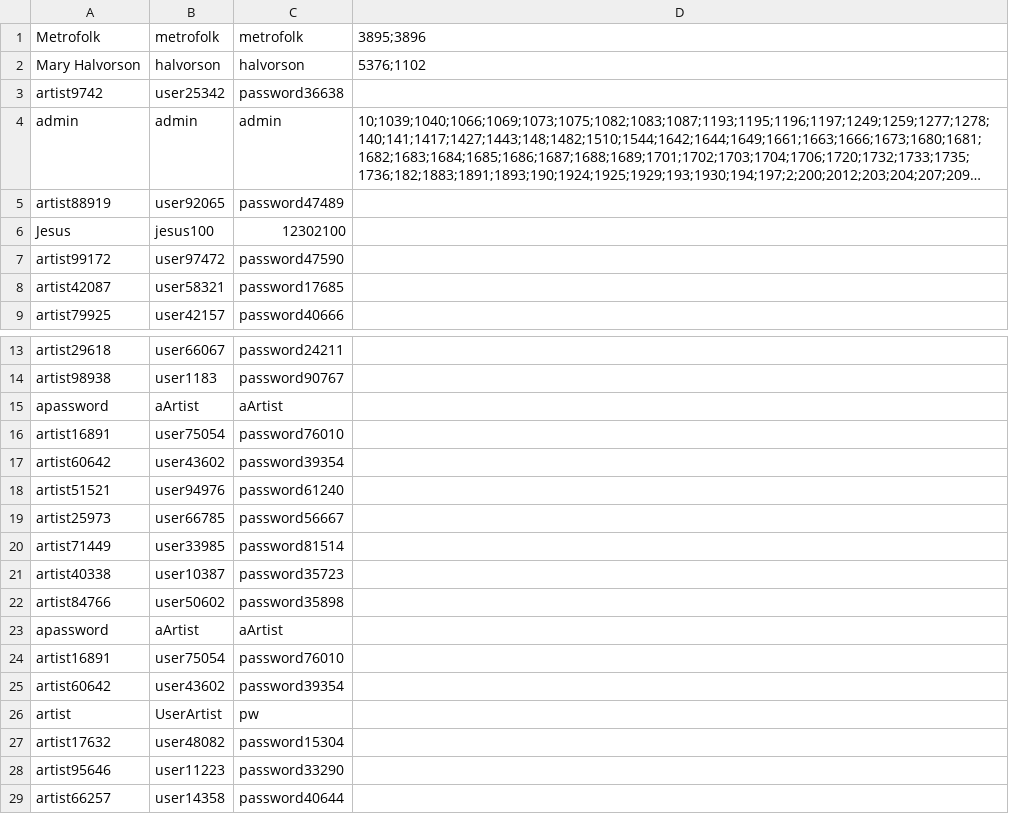
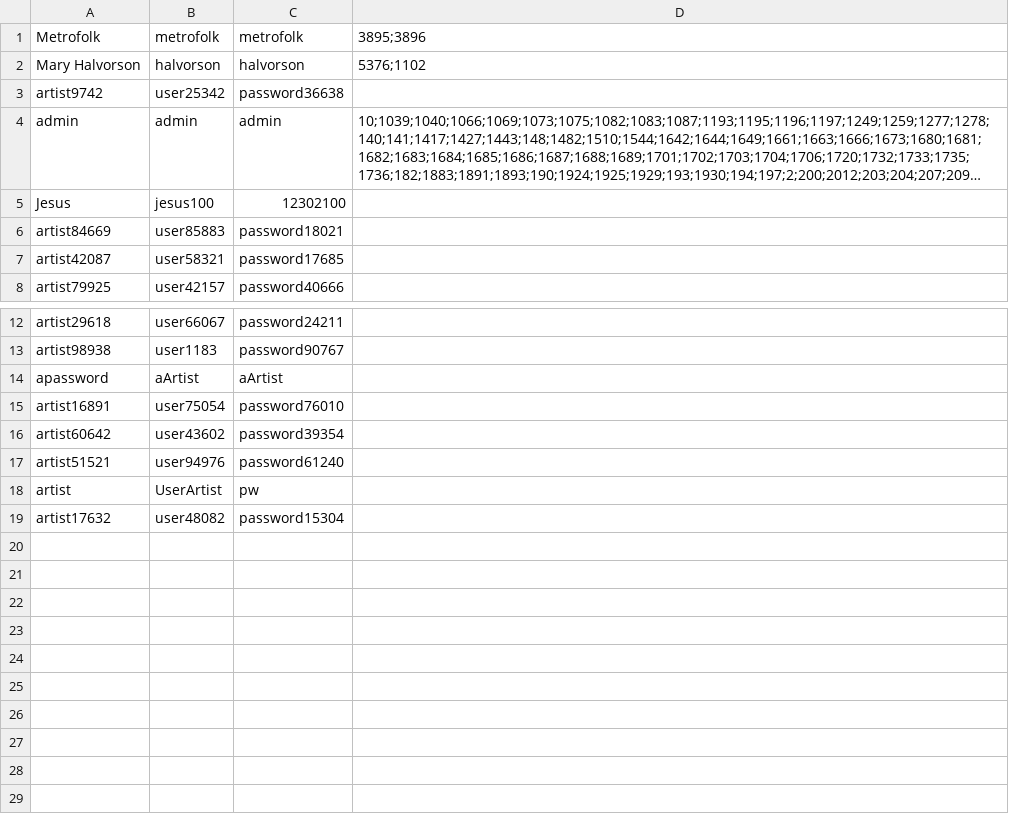
Before and after one commit to CSC207-2022F-UofT/course-project-team-communify, a CSV file: src/main/java/Database/artists.csv, drawn as a sheet; only a part is shown, gaps mark what is left out; long unchanged cells end in …; removed rows and columns are numbered as before the commit, all else as after; the diff names each change by its address in the sheet, - before the commit and + after, or states it on an @@ line.

Commit message:
Update artists.csv

```diff
--- a/src/main/java/Database/artists.csv
+++ b/src/main/java/Database/artists.csv
-row 5: artist88919 | user92065 | password47489
-row 7: artist99172 | user97472 | password47590
+row 6: artist84669 | user85883 | password18021
-row 19: artist25973 | user66785 | password56667
-row 20: artist71449 | user33985 | password81514
-row 21: artist40338 | user10387 | password35723
-row 22: artist84766 | user50602 | password35898
-row 23: apassword | aArtist | aArtist
-row 24: artist16891 | user75054 | password76010
-row 25: artist60642 | user43602 | password39354
-row 28: artist95646 | user11223 | password33290
-row 29: artist66257 | user14358 | password40644
```
